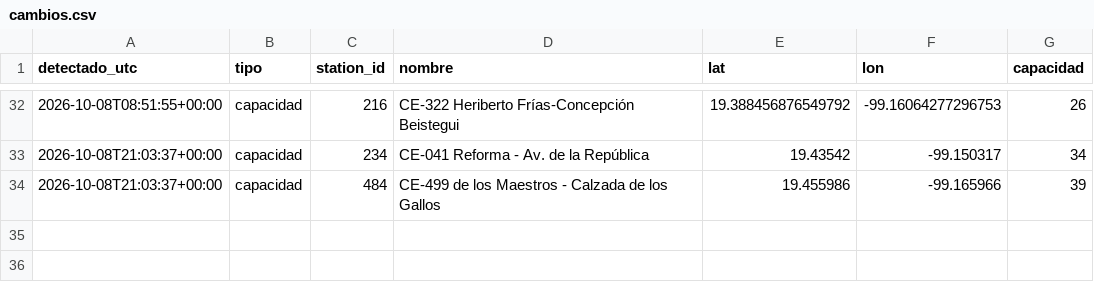
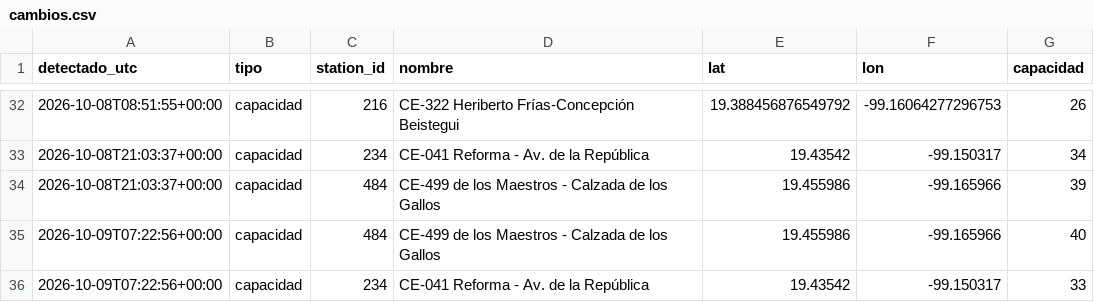
Before and after one commit to Maxtlihuac/ecobici-red-cdmx, a CSV file: info/cambios.csv, drawn as a sheet; only a part is shown, gaps mark what is left out.

```diff
--- a/info/cambios.csv
+++ b/info/cambios.csv
@@ -34 +34,3 @@ detectado_utc,tipo,station_id,nombre,lat,lon,capacidad
 2026-10-08T21:03:37+00:00,capacidad,484,CE-499 de los Maestros - Calzada de los Gallos,19.455986,-99.165966,39
+2026-10-09T07:22:56+00:00,capacidad,484,CE-499 de los Maestros - Calzada de los Gallos,19.455986,-99.165966,40
+2026-10-09T07:22:56+00:00,capacidad,234,CE-041 Reforma - Av. de la República,19.43542,-99.150317,33
```
Also changed, not shown: 3 other files.
